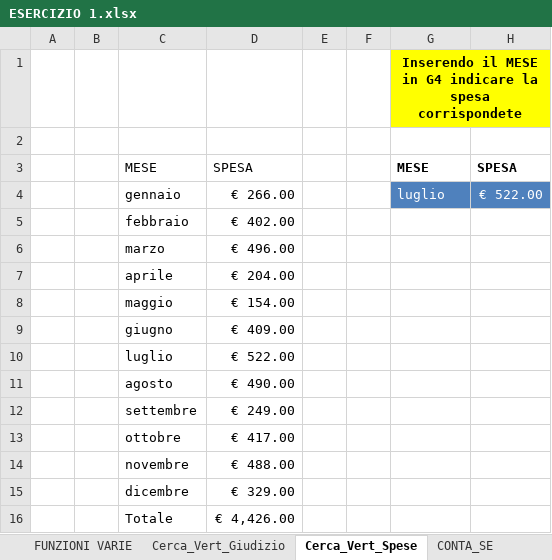
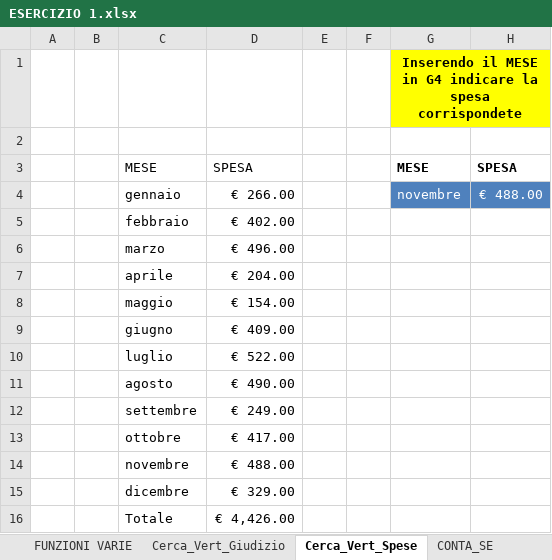
Before and after one commit to Eng-Ak90/EXCEL, an Excel workbook: ESERCIZIO 1.xlsx, sheet Cerca_Vert_Spese, drawn as a sheet; values as stored, in another font and other column widths than the file's, no borders; table styles not drawn; the diff names each change by its address in the sheet, - before the commit and + after, or states it on an @@ line.

Commit message:
Add files via upload

```diff
--- a/ESERCIZIO 1.xlsx (sheet Cerca_Vert_Spese)
+++ b/ESERCIZIO 1.xlsx (sheet Cerca_Vert_Spese)
-G4: luglio
+G4: novembre
-H4: € 522.00
+H4: € 488.00
```
